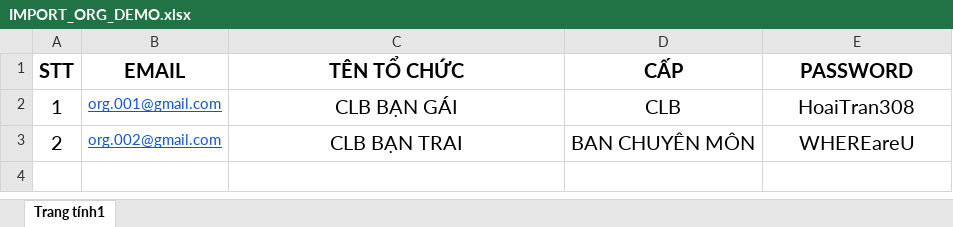
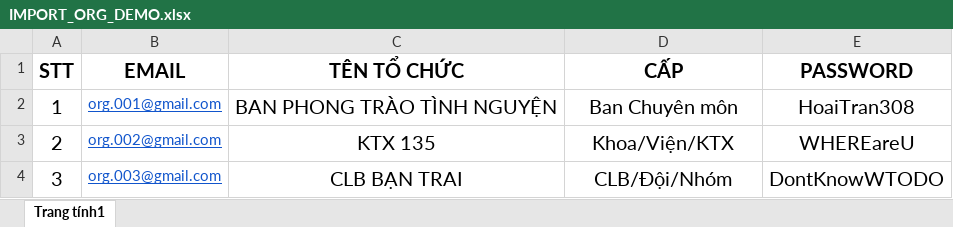
Before and after one commit to UEH-Squad/VMS, an Excel workbook: VMS/wwwroot/files/admin/IMPORT_ORG_DEMO.xlsx, sheet Trang tính1, drawn as a sheet; values as stored, in another font and other column widths than the file's, no borders; the diff names each change by its address in the sheet, - before the commit and + after, or states it on an @@ line.

Commit message:
remove unuse prop. change org account demo file.

```diff
--- a/VMS/wwwroot/files/admin/IMPORT_ORG_DEMO.xlsx (sheet Trang tính1)
+++ b/VMS/wwwroot/files/admin/IMPORT_ORG_DEMO.xlsx (sheet Trang tính1)
-C2 (TÊN TỔ CHỨC): CLB BẠN GÁI
+C2 (TÊN TỔ CHỨC): BAN PHONG TRÀO TÌNH NGUYỆN
-D2 (CẤP): CLB
+D2 (CẤP): Ban Chuyên môn
-C3 (TÊN TỔ CHỨC): CLB BẠN TRAI
+C3 (TÊN TỔ CHỨC): KTX 135
-D3 (CẤP): BAN CHUYÊN MÔN
+D3 (CẤP): Khoa/Viện/KTX
+row 4: 3 | org.003@gmail.com | CLB BẠN TRAI | CLB/Đội/Nhóm | DontKnowWTODO
```
Also changed, not shown: 3 other files.
